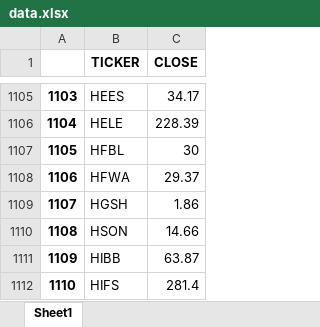
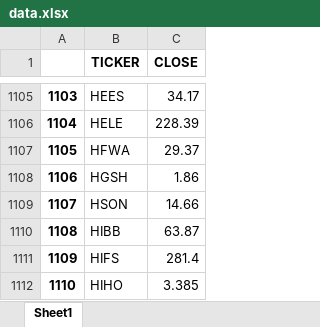
Before and after one commit to knockjkeee/trade_bot, an Excel workbook: data.xlsx, sheet Sheet1, drawn as a sheet; only a part is shown, gaps mark what is left out; the shorter side is filled out with more unchanged rows; values as stored, in another font and other column widths than the file's, no borders; removed rows and columns are numbered as before the commit, all else as after; the diff names each change by its address in the sheet, - before the commit and + after, or states it on an @@ line.

```diff
--- a/data.xlsx (sheet Sheet1)
+++ b/data.xlsx (sheet Sheet1)
-row 1107: 1105 | HFBL | 30
@@ column A renumbered from row 1107 down @@
```
Also changed, not shown: 3 other files.
